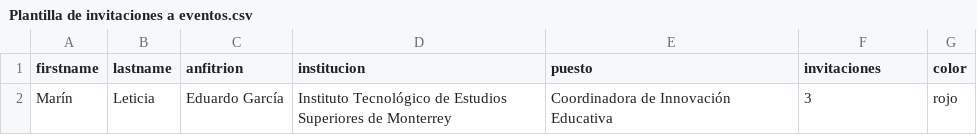
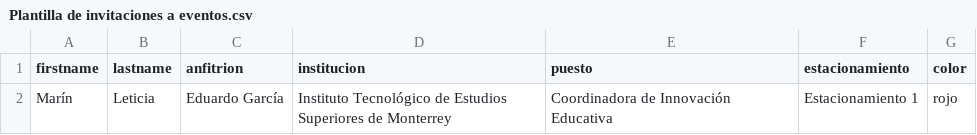
Before and after one commit to raidolContreras/monitor2, a CSV file: view/assets/docs/Plantilla de invitaciones a eventos.csv, drawn as a sheet.

Commit message:
anexación estacionamiento

```diff
--- a/view/assets/docs/Plantilla de invitaciones a eventos.csv
+++ b/view/assets/docs/Plantilla de invitaciones a eventos.csv
@@ -1,2 +1,2 @@
-firstname,lastname,anfitrion,institucion,puesto,invitaciones,color
-Marín,Leticia,Eduardo García,Instituto Tecnológico de Estudios Superiores de Monterrey,Coordinadora de Innovación Educativa,3,rojo
+firstname,lastname,anfitrion,institucion,puesto,estacionamiento,color
+Marín,Leticia,Eduardo García,Instituto Tecnológico de Estudios Superiores de Monterrey,Coordinadora de Innovación Educativa,Estacionamiento 1,rojo
```
Also changed, not shown: 2 other files.
